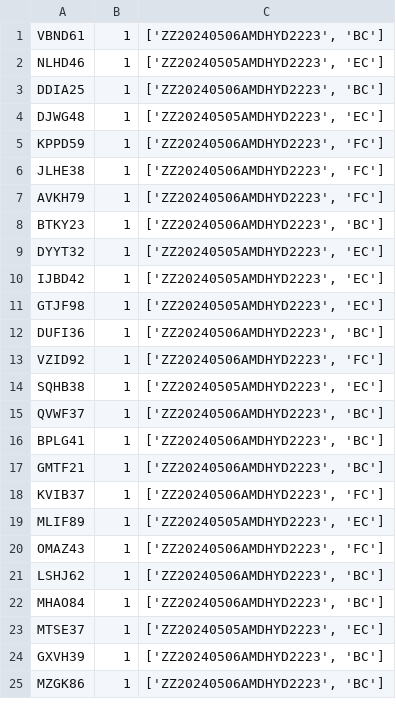
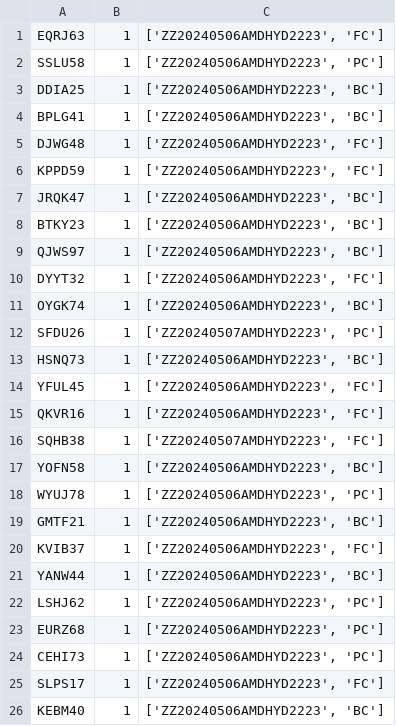
Before and after one commit to SatyamguptaSG/Mphasis, a CSV file: output/9_ZZ20240505AMDHYD2223_exception.csv, drawn as a sheet; only a part is shown; the diff covers the shown part only.

```diff
--- a/output/9_ZZ20240505AMDHYD2223_exception.csv
+++ b/output/9_ZZ20240505AMDHYD2223_exception.csv
@@ -1,25 +1,26 @@
-VBND61,1,"['ZZ20240506AMDHYD2223', 'BC']"
-NLHD46,1,"['ZZ20240505AMDHYD2223', 'EC']"
+EQRJ63,1,"['ZZ20240506AMDHYD2223', 'FC']"
+SSLU58,1,"['ZZ20240506AMDHYD2223', 'PC']"
 DDIA25,1,"['ZZ20240506AMDHYD2223', 'BC']"
-DJWG48,1,"['ZZ20240505AMDHYD2223', 'EC']"
+BPLG41,1,"['ZZ20240506AMDHYD2223', 'BC']"
+DJWG48,1,"['ZZ20240506AMDHYD2223', 'FC']"
 KPPD59,1,"['ZZ20240506AMDHYD2223', 'FC']"
-JLHE38,1,"['ZZ20240506AMDHYD2223', 'FC']"
-AVKH79,1,"['ZZ20240506AMDHYD2223', 'FC']"
+JRQK47,1,"['ZZ20240506AMDHYD2223', 'BC']"
 BTKY23,1,"['ZZ20240506AMDHYD2223', 'BC']"
-DYYT32,1,"['ZZ20240505AMDHYD2223', 'EC']"
-IJBD42,1,"['ZZ20240505AMDHYD2223', 'EC']"
-GTJF98,1,"['ZZ20240505AMDHYD2223', 'EC']"
-DUFI36,1,"['ZZ20240506AMDHYD2223', 'BC']"
-VZID92,1,"['ZZ20240506AMDHYD2223', 'FC']"
-SQHB38,1,"['ZZ20240505AMDHYD2223', 'EC']"
-QVWF37,1,"['ZZ20240506AMDHYD2223', 'BC']"
-BPLG41,1,"['ZZ20240506AMDHYD2223', 'BC']"
+QJWS97,1,"['ZZ20240506AMDHYD2223', 'BC']"
+DYYT32,1,"['ZZ20240506AMDHYD2223', 'FC']"
+OYGK74,1,"['ZZ20240506AMDHYD2223', 'BC']"
+SFDU26,1,"['ZZ20240507AMDHYD2223', 'PC']"
+HSNQ73,1,"['ZZ20240506AMDHYD2223', 'BC']"
+YFUL45,1,"['ZZ20240506AMDHYD2223', 'FC']"
+QKVR16,1,"['ZZ20240506AMDHYD2223', 'FC']"
+SQHB38,1,"['ZZ20240507AMDHYD2223', 'FC']"
+YOFN58,1,"['ZZ20240506AMDHYD2223', 'BC']"
+WYUJ78,1,"['ZZ20240506AMDHYD2223', 'PC']"
 GMTF21,1,"['ZZ20240506AMDHYD2223', 'BC']"
 KVIB37,1,"['ZZ20240506AMDHYD2223', 'FC']"
-MLIF89,1,"['ZZ20240505AMDHYD2223', 'EC']"
-OMAZ43,1,"['ZZ20240506AMDHYD2223', 'FC']"
-LSHJ62,1,"['ZZ20240506AMDHYD2223', 'BC']"
-MHAO84,1,"['ZZ20240506AMDHYD2223', 'BC']"
-MTSE37,1,"['ZZ20240505AMDHYD2223', 'EC']"
-GXVH39,1,"['ZZ20240506AMDHYD2223', 'BC']"
-MZGK86,1,"['ZZ20240506AMDHYD2223', 'BC']"
+YANW44,1,"['ZZ20240506AMDHYD2223', 'BC']"
+LSHJ62,1,"['ZZ20240506AMDHYD2223', 'PC']"
+EURZ68,1,"['ZZ20240506AMDHYD2223', 'PC']"
+CEHI73,1,"['ZZ20240506AMDHYD2223', 'PC']"
+SLPS17,1,"['ZZ20240506AMDHYD2223', 'FC']"
+KEBM40,1,"['ZZ20240506AMDHYD2223', 'BC']"
```
Also changed, not shown: 12 added rows, 4 removed rows and 30 edited cells elsewhere in this file, output/1_ZZ20240526AMDHYD2223_default.csv, output/2_ZZ20240505AMDHYD2223_default.csv, 57 other files.
